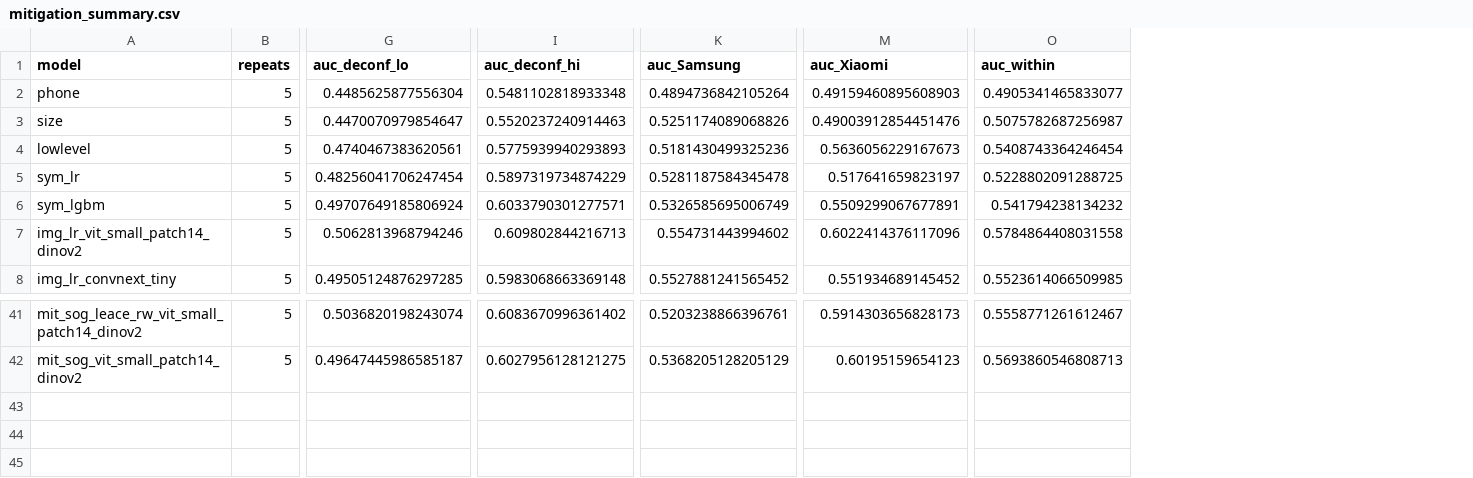
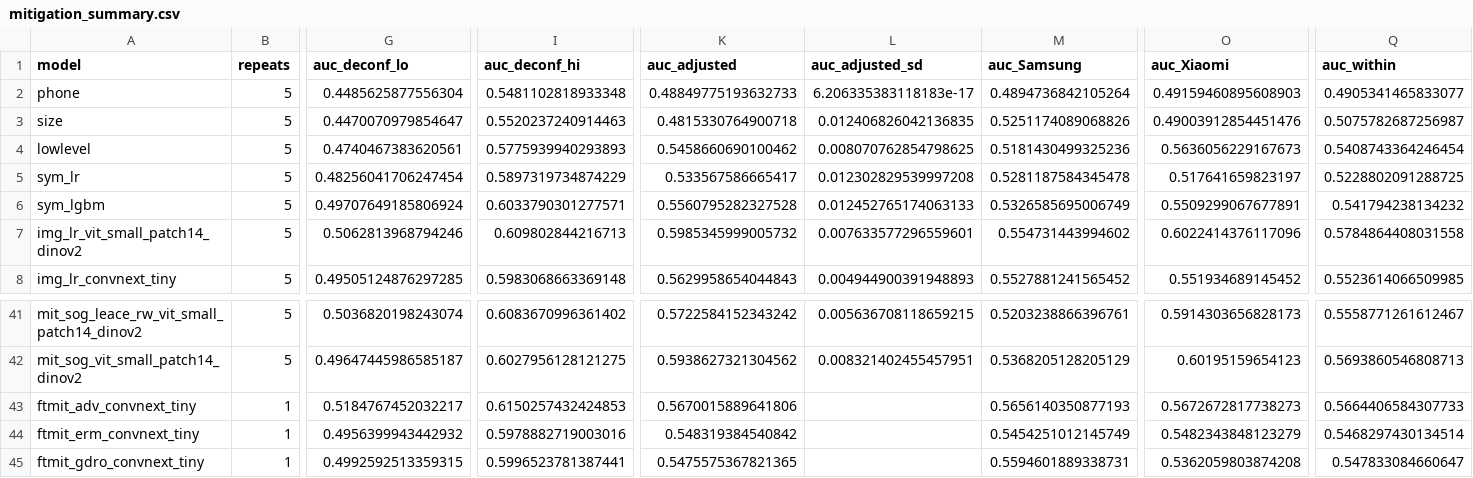
Before and after one commit to sandesh-bhatta-9/pharyngitis-fusion, a CSV file: results/metrics/mitigation_summary.csv, drawn as a sheet; only a part is shown, gaps mark what is left out; rows hold the shown columns only; the diff names each change by its address in the sheet, - before the commit and + after, or states it on an @@ line.

```diff
--- a/results/metrics/mitigation_summary.csv
+++ b/results/metrics/mitigation_summary.csv
+column K (auc_adjusted), rows 2-8: 0.48849775193632733 | 0.4815330764900718 | 0.5458660690100462 | 0.533567586665417 | 0.5560795282327528 | 0.5985345999005732 | 0.5629958654044843; rows 41-42: 0.5722584152343242 | 0.5938627321304562
+column L (auc_adjusted_sd), rows 2-8: 6.206335383118183e-17 | 0.012406826042136835 | 0.008070762854798625 | 0.012302829539997208 | 0.012452765174063133 | 0.007633577296559601 | 0.004944900391948893; rows 41-42: 0.005636708118659215 | 0.008321402455457951
+row 43: ftmit_adv_convnext_tiny | 1 | 0.5184767452032217 | 0.6150257432424853 | 0.5670015889641806 |  | 0.5656140350877193 | 0.5672672817738273 | 0.5664406584307733
+row 44: ftmit_erm_convnext_tiny | 1 | 0.4956399943442932 | 0.5978882719003016 | 0.548319384540842 |  | 0.5454251012145749 | 0.5482343848123279 | 0.5468297430134514
+row 45: ftmit_gdro_convnext_tiny | 1 | 0.4992592513359315 | 0.5996523781387441 | 0.5475575367821365 |  | 0.5594601889338731 | 0.5362059803874208 | 0.547833084660647
```
Also changed, not shown: results/metrics/mitigation_tests.csv, 49 other files.
